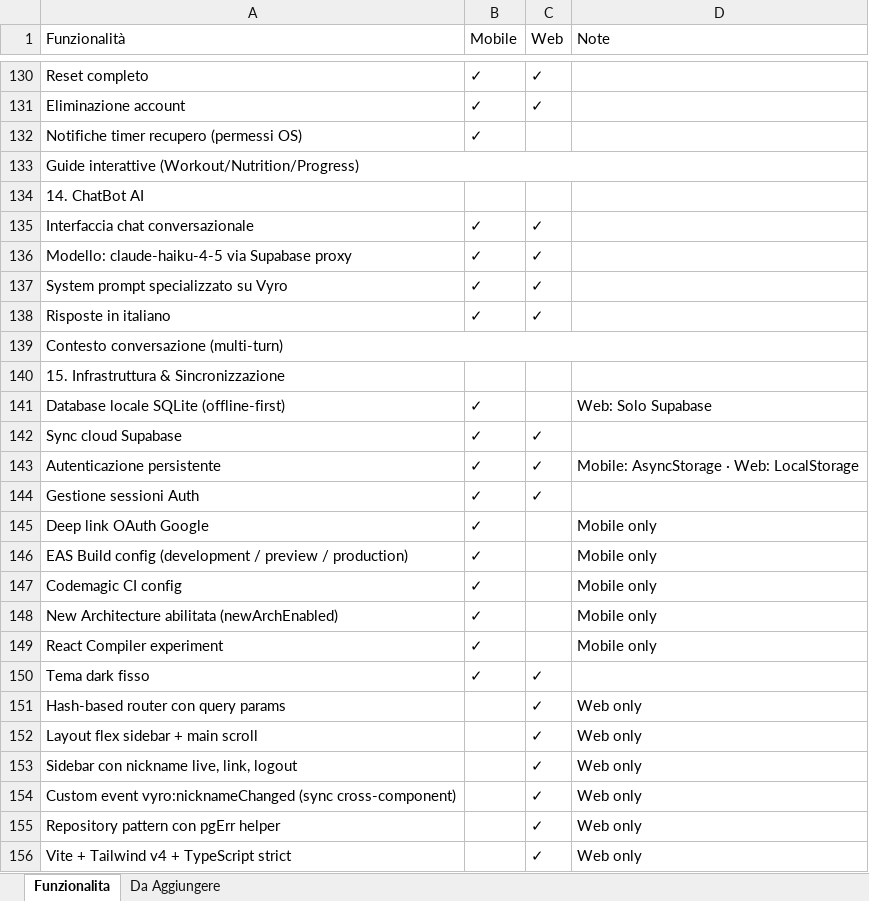
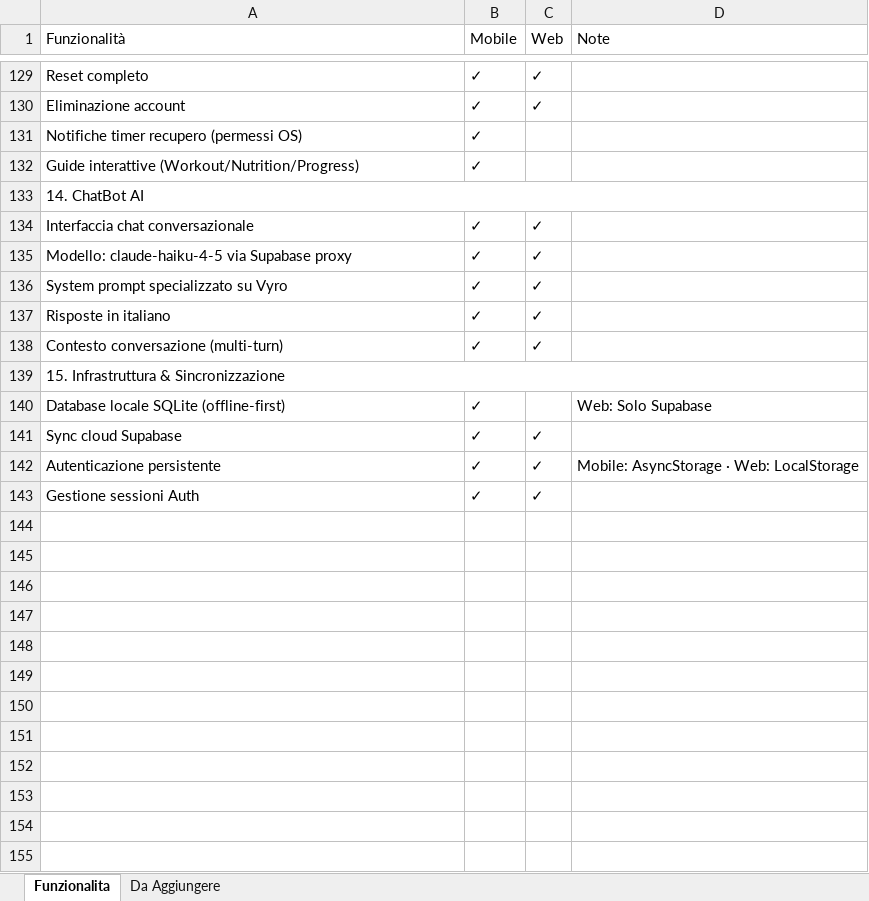
Before and after one commit to HoSonnoo/gym-tracker, an Excel workbook: CHECKLIST.xlsx, sheet Funzionalita, drawn as a sheet; only a part is shown, gaps mark what is left out; values as stored, in another font and other column widths than the file's, no cell formats; conditional formats not drawn; removed rows and columns are numbered as before the commit, all else as after; the diff covers the shown part only; the diff names each change by its address in the sheet, - before the commit and + after, or states it on an @@ line.

```diff
--- a/CHECKLIST.xlsx (sheet Funzionalita)
+++ b/CHECKLIST.xlsx (sheet Funzionalita)
-A133:D133 merged
-B132 (Mobile): (empty)
+B132 (Mobile): ✓
+A133:D133 merged
-A139:D139 merged
-B138 (Mobile): (empty)
+B138 (Mobile): ✓
-C138 (Web): (empty)
+C138 (Web): ✓
+A139:D139 merged
-row 145: Deep link OAuth Google | ✓ |  | Mobile only
-row 146: EAS Build config (development / preview / production) | ✓ |  | Mobile only
-row 147: Codemagic CI config | ✓ |  | Mobile only
-row 148: New Architecture abilitata (newArchEnabled) | ✓ |  | Mobile only
-row 149: React Compiler experiment | ✓ |  | Mobile only
-row 150: Tema dark fisso | ✓ | ✓
-row 151: Hash-based router con query params |  | ✓ | Web only
-row 152: Layout flex sidebar + main scroll |  | ✓ | Web only
-row 153: Sidebar con nickname live, link, logout |  | ✓ | Web only
-row 154: Custom event vyro:nicknameChanged (sync cross-component) |  | ✓ | Web only
-row 155: Repository pattern con pgErr helper |  | ✓ | Web only
-row 156: Vite + Tailwind v4 + TypeScript strict |  | ✓ | Web only
```
Also changed, not shown: 1 removed row, 14 edited cells and merged cells elsewhere in this sheet, sheet Da Aggiungere, cell formats, 18 other files.
